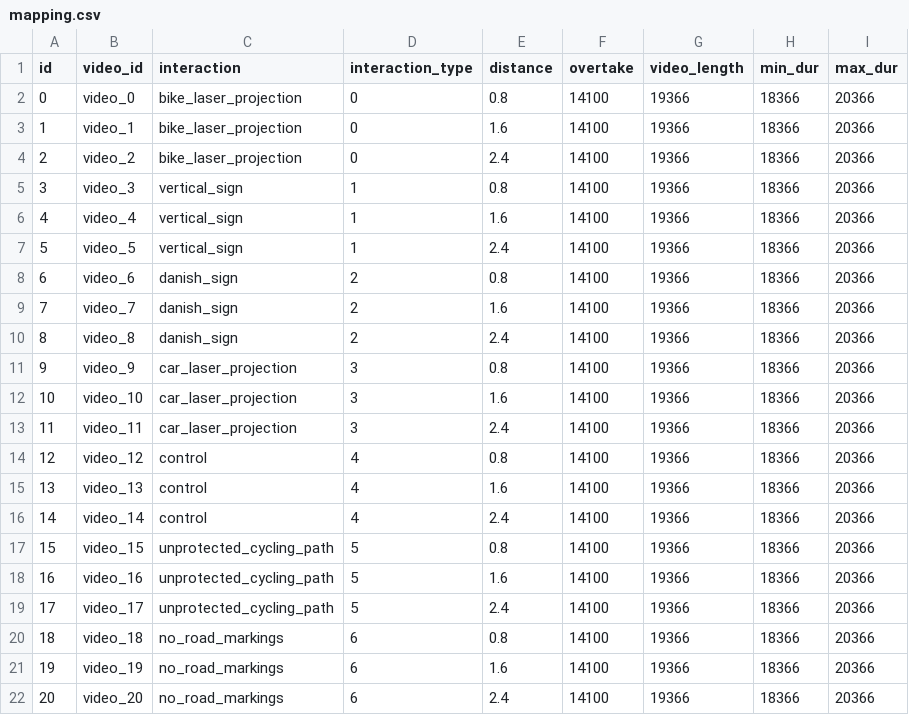
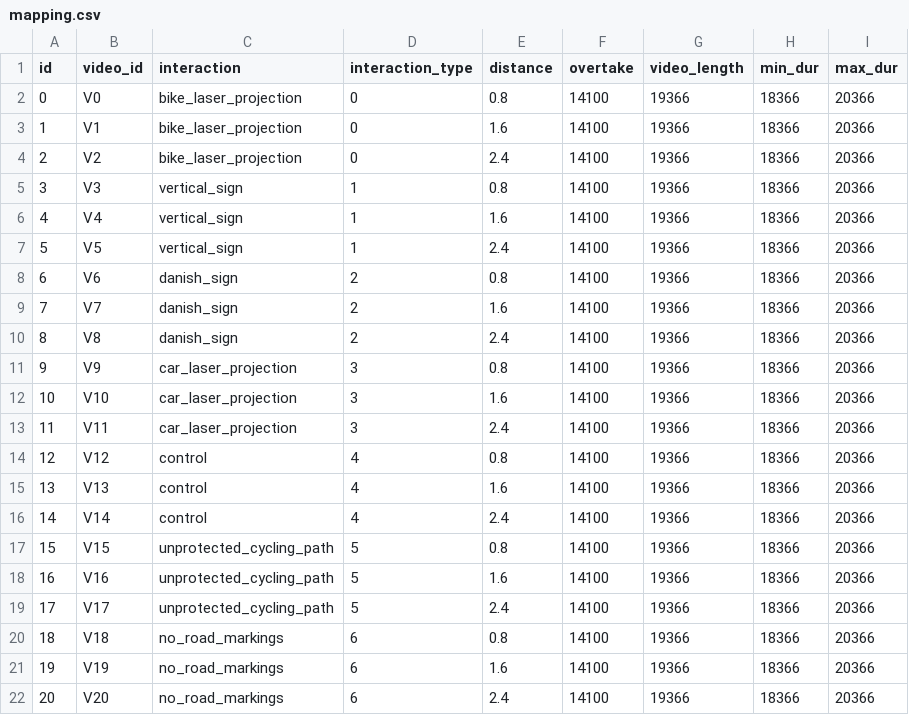
Before and after one commit to gip58/cyclist-distance-crowdsourced, a CSV file: public/videos/mapping.csv, drawn as a sheet.

```diff
--- a/public/videos/mapping.csv
+++ b/public/videos/mapping.csv
@@ -1,22 +1,22 @@
 id,video_id,interaction,interaction_type,distance,overtake,video_length,min_dur,max_dur
-0,video_0,bike_laser_projection,0,0.8,14100,19366,18366,20366
-1,video_1,bike_laser_projection,0,1.6,14100,19366,18366,20366
-2,video_2,bike_laser_projection,0,2.4,14100,19366,18366,20366
-3,video_3,vertical_sign,1,0.8,14100,19366,18366,20366
-4,video_4,vertical_sign,1,1.6,14100,19366,18366,20366
-5,video_5,vertical_sign,1,2.4,14100,19366,18366,20366
-6,video_6,danish_sign,2,0.8,14100,19366,18366,20366
-7,video_7,danish_sign,2,1.6,14100,19366,18366,20366
-8,video_8,danish_sign,2,2.4,14100,19366,18366,20366
-9,video_9,car_laser_projection,3,0.8,14100,19366,18366,20366
-10,video_10,car_laser_projection,3,1.6,14100,19366,18366,20366
-11,video_11,car_laser_projection,3,2.4,14100,19366,18366,20366
-12,video_12,control,4,0.8,14100,19366,18366,20366
-13,video_13,control,4,1.6,14100,19366,18366,20366
-14,video_14,control,4,2.4,14100,19366,18366,20366
-15,video_15,unprotected_cycling_path,5,0.8,14100,19366,18366,20366
-16,video_16,unprotected_cycling_path,5,1.6,14100,19366,18366,20366
-17,video_17,unprotected_cycling_path,5,2.4,14100,19366,18366,20366
-18,video_18,no_road_markings,6,0.8,14100,19366,18366,20366
-19,video_19,no_road_markings,6,1.6,14100,19366,18366,20366
-20,video_20,no_road_markings,6,2.4,14100,19366,18366,20366
+0,V0,bike_laser_projection,0,0.8,14100,19366,18366,20366
+1,V1,bike_laser_projection,0,1.6,14100,19366,18366,20366
+2,V2,bike_laser_projection,0,2.4,14100,19366,18366,20366
+3,V3,vertical_sign,1,0.8,14100,19366,18366,20366
+4,V4,vertical_sign,1,1.6,14100,19366,18366,20366
+5,V5,vertical_sign,1,2.4,14100,19366,18366,20366
+6,V6,danish_sign,2,0.8,14100,19366,18366,20366
+7,V7,danish_sign,2,1.6,14100,19366,18366,20366
+8,V8,danish_sign,2,2.4,14100,19366,18366,20366
+9,V9,car_laser_projection,3,0.8,14100,19366,18366,20366
+10,V10,car_laser_projection,3,1.6,14100,19366,18366,20366
+11,V11,car_laser_projection,3,2.4,14100,19366,18366,20366
+12,V12,control,4,0.8,14100,19366,18366,20366
+13,V13,control,4,1.6,14100,19366,18366,20366
+14,V14,control,4,2.4,14100,19366,18366,20366
+15,V15,unprotected_cycling_path,5,0.8,14100,19366,18366,20366
+16,V16,unprotected_cycling_path,5,1.6,14100,19366,18366,20366
+17,V17,unprotected_cycling_path,5,2.4,14100,19366,18366,20366
+18,V18,no_road_markings,6,0.8,14100,19366,18366,20366
+19,V19,no_road_markings,6,1.6,14100,19366,18366,20366
+20,V20,no_road_markings,6,2.4,14100,19366,18366,20366
```
Also changed, not shown: 30 other files.
